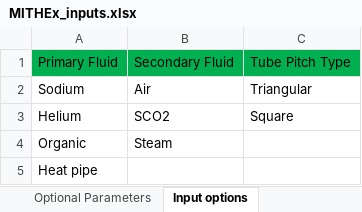
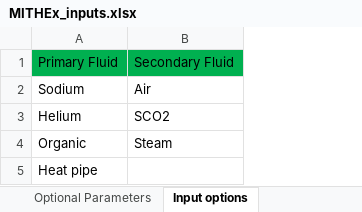
Before and after one commit to gyutaepark/MITHEx, an Excel workbook: MITHEx_inputs.xlsx, sheet Input options, drawn as a sheet; values as stored, in another font and other column widths than the file's, no borders; the diff names each change by its address in the sheet, - before the commit and + after, or states it on an @@ line.

```diff
--- a/MITHEx_inputs.xlsx (sheet Input options)
+++ b/MITHEx_inputs.xlsx (sheet Input options)
-column C, rows 1-3: Tube Pitch Type | Triangular | Square
```
Also changed, not shown: sheet Plant Description, sheet Optional Parameters, 4 other files.
